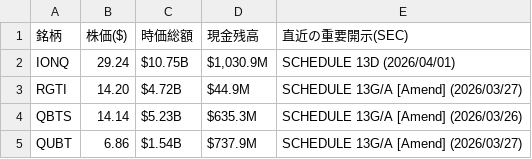
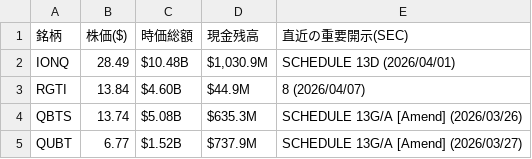
Before and after one commit to navigator-cmyk/stock-bot, a CSV file: valuation_table.csv, drawn as a sheet.

```diff
--- a/valuation_table.csv
+++ b/valuation_table.csv
@@ -1,5 +1,5 @@
 銘柄,株価($),時価総額,現金残高,直近の重要開示(SEC)
-IONQ,29.24,$10.75B,"$1,030.9M",SCHEDULE 13D (2026/04/01)
-RGTI,14.20,$4.72B,$44.9M,SCHEDULE 13G/A [Amend] (2026/03/27)
-QBTS,14.14,$5.23B,$635.3M,SCHEDULE 13G/A [Amend] (2026/03/26)
-QUBT,6.86,$1.54B,$737.9M,SCHEDULE 13G/A [Amend] (2026/03/27)
+IONQ,28.49,$10.48B,"$1,030.9M",SCHEDULE 13D (2026/04/01)
+RGTI,13.84,$4.60B,$44.9M,8 (2026/04/07)
+QBTS,13.74,$5.08B,$635.3M,SCHEDULE 13G/A [Amend] (2026/03/26)
+QUBT,6.77,$1.52B,$737.9M,SCHEDULE 13G/A [Amend] (2026/03/27)
```
Also changed, not shown: latest_prices.csv, news_list.csv, 3 other files.
